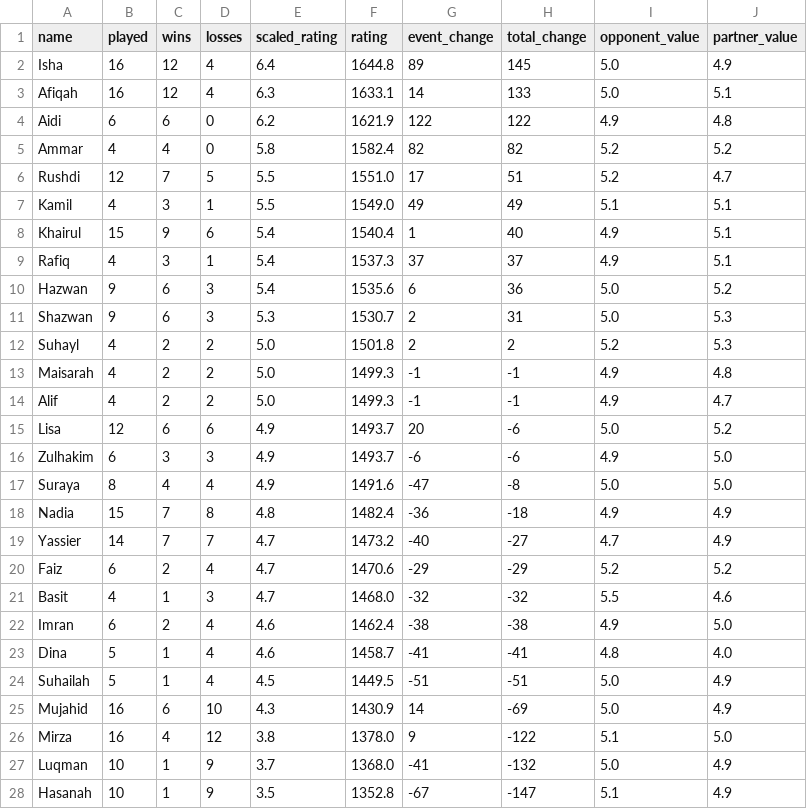
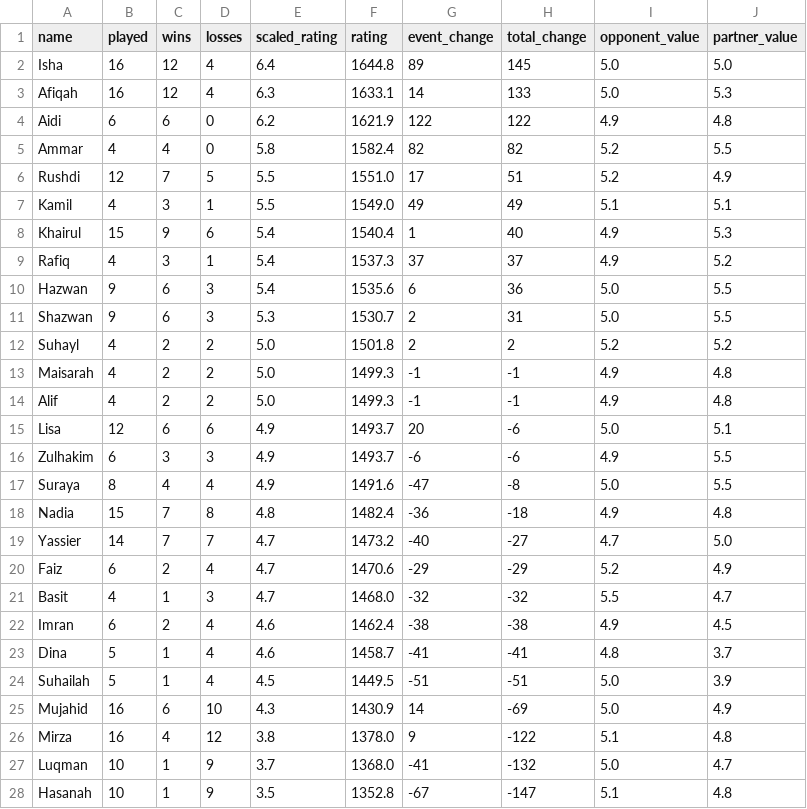
Before and after one commit to BadgerMinton/badgerminton-data, a CSV file: elo-scores/2024-10-31_elo_scores.csv, drawn as a sheet.

Commit message:
Upload ELO scores data for 2024-10-31

```diff
--- a/elo-scores/2024-10-31_elo_scores.csv
+++ b/elo-scores/2024-10-31_elo_scores.csv
@@ -1,28 +1,28 @@
 name,played,wins,losses,scaled_rating,rating,event_change,total_change,opponent_value,partner_value
-Isha,16,12,4,6.4,1644.8,89,145,5.0,4.9
-Afiqah,16,12,4,6.3,1633.1,14,133,5.0,5.1
+Isha,16,12,4,6.4,1644.8,89,145,5.0,5.0
+Afiqah,16,12,4,6.3,1633.1,14,133,5.0,5.3
 Aidi,6,6,0,6.2,1621.9,122,122,4.9,4.8
-Ammar,4,4,0,5.8,1582.4,82,82,5.2,5.2
-Rushdi,12,7,5,5.5,1551.0,17,51,5.2,4.7
+Ammar,4,4,0,5.8,1582.4,82,82,5.2,5.5
+Rushdi,12,7,5,5.5,1551.0,17,51,5.2,4.9
 Kamil,4,3,1,5.5,1549.0,49,49,5.1,5.1
-Khairul,15,9,6,5.4,1540.4,1,40,4.9,5.1
-Rafiq,4,3,1,5.4,1537.3,37,37,4.9,5.1
-Hazwan,9,6,3,5.4,1535.6,6,36,5.0,5.2
-Shazwan,9,6,3,5.3,1530.7,2,31,5.0,5.3
-Suhayl,4,2,2,5.0,1501.8,2,2,5.2,5.3
+Khairul,15,9,6,5.4,1540.4,1,40,4.9,5.3
+Rafiq,4,3,1,5.4,1537.3,37,37,4.9,5.2
+Hazwan,9,6,3,5.4,1535.6,6,36,5.0,5.5
+Shazwan,9,6,3,5.3,1530.7,2,31,5.0,5.5
+Suhayl,4,2,2,5.0,1501.8,2,2,5.2,5.2
 Maisarah,4,2,2,5.0,1499.3,-1,-1,4.9,4.8
-Alif,4,2,2,5.0,1499.3,-1,-1,4.9,4.7
-Lisa,12,6,6,4.9,1493.7,20,-6,5.0,5.2
-Zulhakim,6,3,3,4.9,1493.7,-6,-6,4.9,5.0
-Suraya,8,4,4,4.9,1491.6,-47,-8,5.0,5.0
-Nadia,15,7,8,4.8,1482.4,-36,-18,4.9,4.9
-Yassier,14,7,7,4.7,1473.2,-40,-27,4.7,4.9
-Faiz,6,2,4,4.7,1470.6,-29,-29,5.2,5.2
-Basit,4,1,3,4.7,1468.0,-32,-32,5.5,4.6
-Imran,6,2,4,4.6,1462.4,-38,-38,4.9,5.0
-Dina,5,1,4,4.6,1458.7,-41,-41,4.8,4.0
-Suhailah,5,1,4,4.5,1449.5,-51,-51,5.0,4.9
+Alif,4,2,2,5.0,1499.3,-1,-1,4.9,4.8
+Lisa,12,6,6,4.9,1493.7,20,-6,5.0,5.1
+Zulhakim,6,3,3,4.9,1493.7,-6,-6,4.9,5.5
+Suraya,8,4,4,4.9,1491.6,-47,-8,5.0,5.5
+Nadia,15,7,8,4.8,1482.4,-36,-18,4.9,4.8
+Yassier,14,7,7,4.7,1473.2,-40,-27,4.7,5.0
+Faiz,6,2,4,4.7,1470.6,-29,-29,5.2,4.9
+Basit,4,1,3,4.7,1468.0,-32,-32,5.5,4.7
+Imran,6,2,4,4.6,1462.4,-38,-38,4.9,4.5
+Dina,5,1,4,4.6,1458.7,-41,-41,4.8,3.7
+Suhailah,5,1,4,4.5,1449.5,-51,-51,5.0,3.9
 Mujahid,16,6,10,4.3,1430.9,14,-69,5.0,4.9
-Mirza,16,4,12,3.8,1378.0,9,-122,5.1,5.0
-Luqman,10,1,9,3.7,1368.0,-41,-132,5.0,4.9
-Hasanah,10,1,9,3.5,1352.8,-67,-147,5.1,4.9
+Mirza,16,4,12,3.8,1378.0,9,-122,5.1,4.8
+Luqman,10,1,9,3.7,1368.0,-41,-132,5.0,4.7
+Hasanah,10,1,9,3.5,1352.8,-67,-147,5.1,4.8
```
